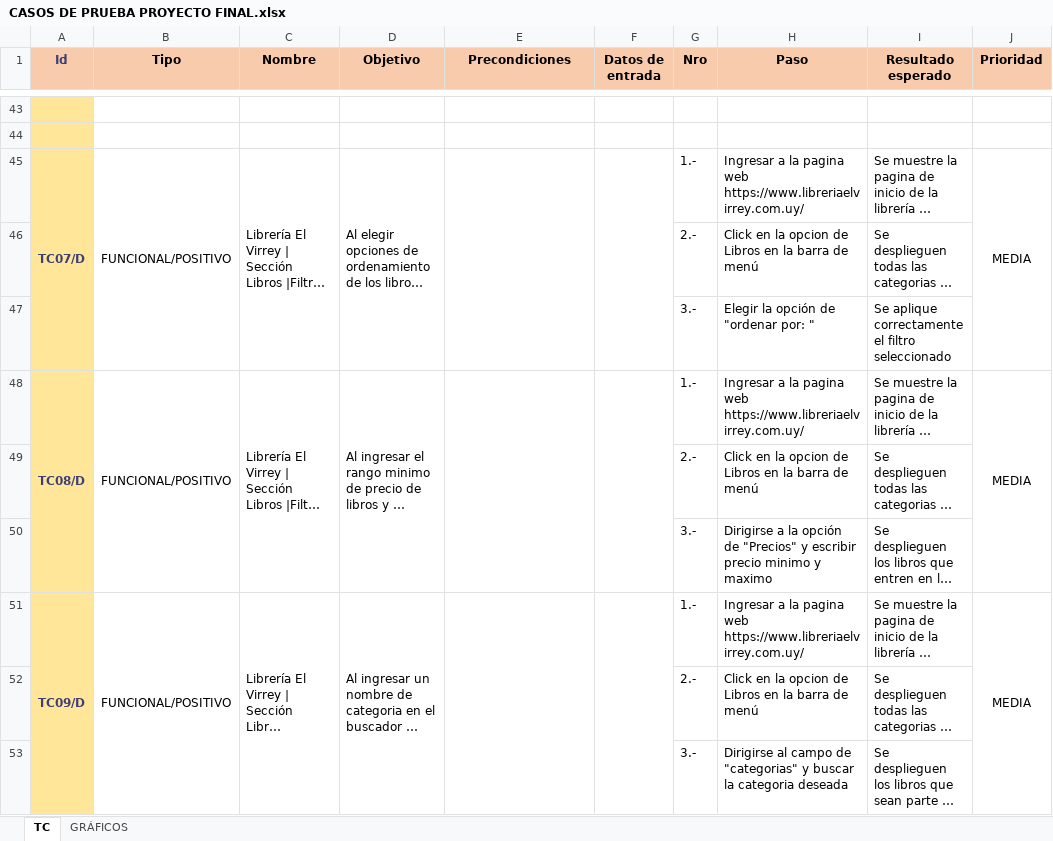
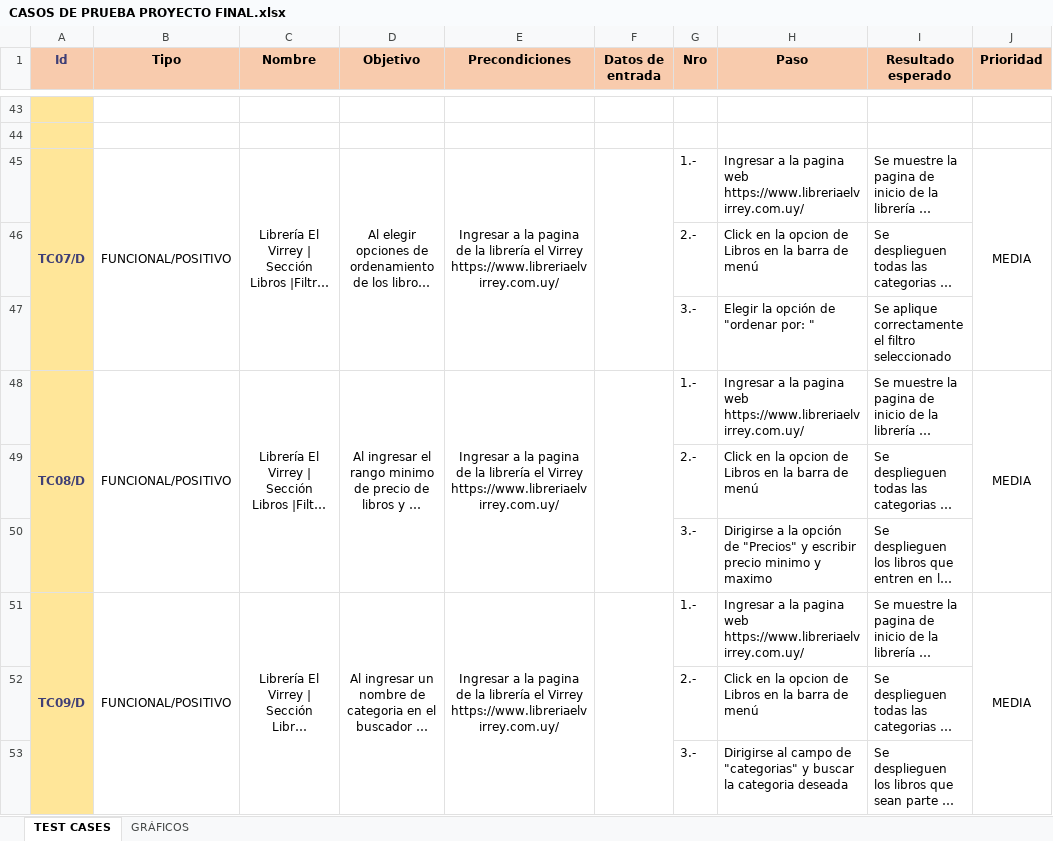
Before and after one commit to sulayloor/proyecto-final-coderhouse, an Excel workbook: CASOS DE PRUEBA PROYECTO FINAL.xlsx, sheet TEST CASES, drawn as a sheet; only a part is shown, gaps mark what is left out; long unchanged cells end in …; values as stored, in another font and other column widths than the file's, no borders; the diff covers the shown part only; the diff names each change by its address in the sheet, - before the commit and + after, or states it on an @@ line.

```diff
--- a/CASOS DE PRUEBA PROYECTO FINAL.xlsx (sheet TEST CASES)
+++ b/CASOS DE PRUEBA PROYECTO FINAL.xlsx (sheet TEST CASES)
-sheet tab: TC
+sheet tab: TEST CASES
-C45:D45 alignment: left
+C45:D45 alignment: center
-E45 (Precondiciones): (empty)
+E45 (Precondiciones): Ingresar a la pagina de la librería el Virrey https://www.libreriaelvirrey.com.uy/
-C48:D48 alignment: left
+C48:D48 alignment: center
-E48 (Precondiciones): (empty)
+E48 (Precondiciones): Ingresar a la pagina de la librería el Virrey https://www.libreriaelvirrey.com.uy/
-C51:D51 alignment: left
+C51:D51 alignment: center
-E51 (Precondiciones): (empty)
+E51 (Precondiciones): Ingresar a la pagina de la librería el Virrey https://www.libreriaelvirrey.com.uy/
```
Also changed, not shown: 4 added rows and cell formats elsewhere in this sheet, sheet GRÁFICOS, charts or pictures, 1 other file.
